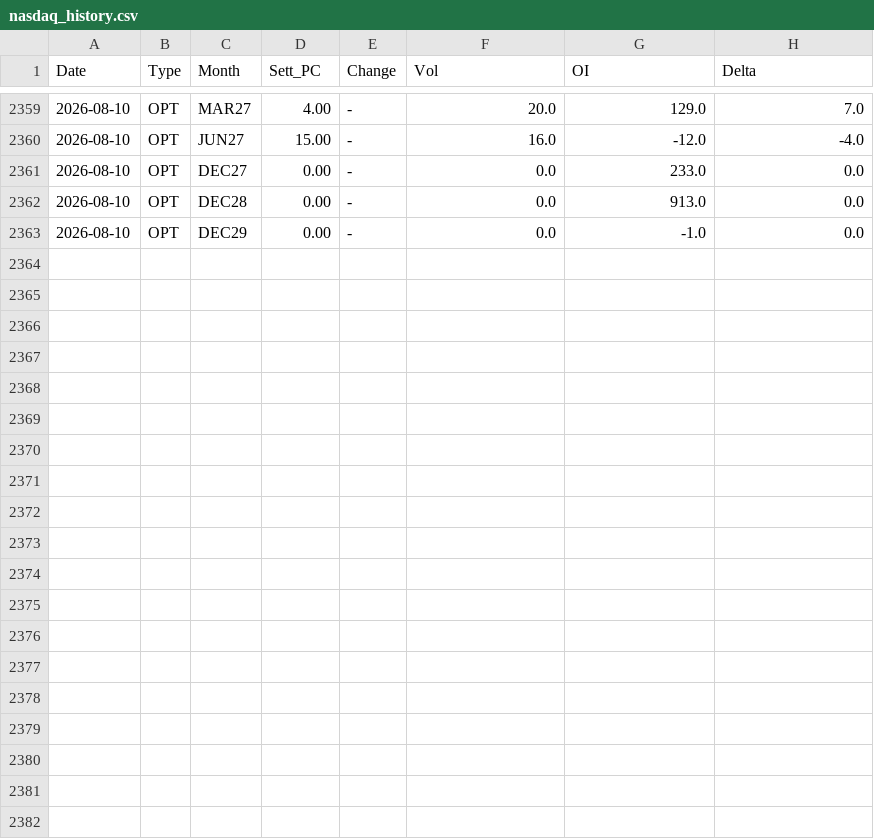
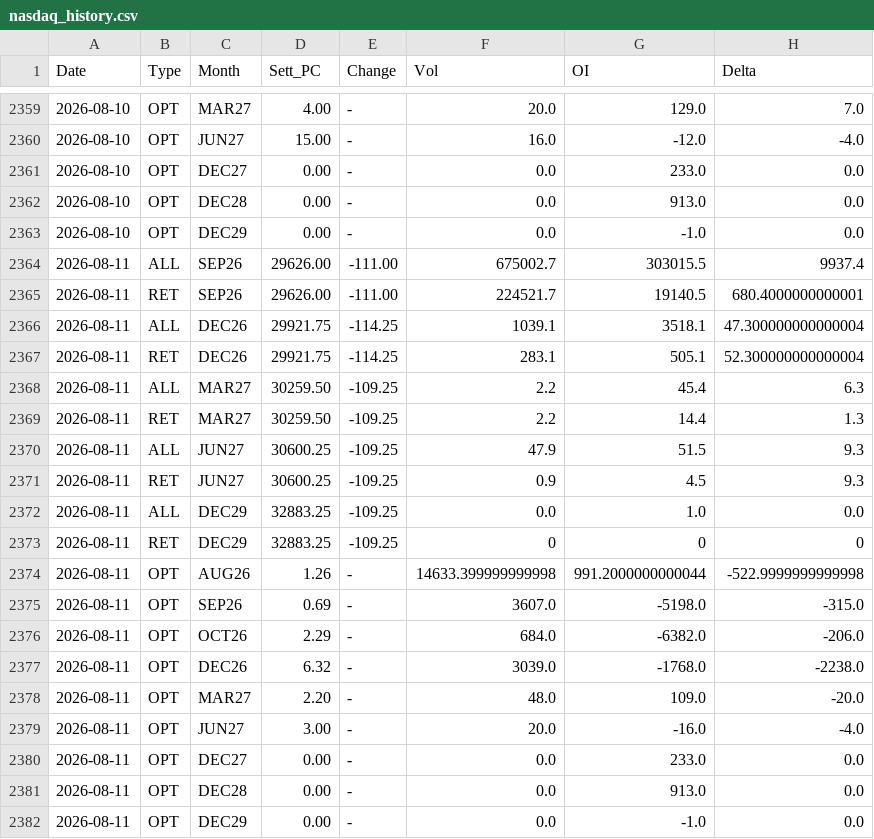
Before and after one commit to jianhuaa/fx-telegram-bot, a CSV file: nasdaq_history.csv, drawn as a sheet; only a part is shown, gaps mark what is left out; the diff names each change by its address in the sheet, - before the commit and + after, or states it on an @@ line.

```diff
--- a/nasdaq_history.csv
+++ b/nasdaq_history.csv
+row 2364: 2026-08-11 | ALL | SEP26 | 29626.00 | -111.00 | 675002.7 | 303015.5 | 9937.4
+row 2365: 2026-08-11 | RET | SEP26 | 29626.00 | -111.00 | 224521.7 | 19140.5 | 680.4000000000001
+row 2366: 2026-08-11 | ALL | DEC26 | 29921.75 | -114.25 | 1039.1 | 3518.1 | 47.300000000000004
+row 2367: 2026-08-11 | RET | DEC26 | 29921.75 | -114.25 | 283.1 | 505.1 | 52.300000000000004
+row 2368: 2026-08-11 | ALL | MAR27 | 30259.50 | -109.25 | 2.2 | 45.4 | 6.3
+row 2369: 2026-08-11 | RET | MAR27 | 30259.50 | -109.25 | 2.2 | 14.4 | 1.3
+row 2370: 2026-08-11 | ALL | JUN27 | 30600.25 | -109.25 | 47.9 | 51.5 | 9.3
+row 2371: 2026-08-11 | RET | JUN27 | 30600.25 | -109.25 | 0.9 | 4.5 | 9.3
+row 2372: 2026-08-11 | ALL | DEC29 | 32883.25 | -109.25 | 0.0 | 1.0 | 0.0
+row 2373: 2026-08-11 | RET | DEC29 | 32883.25 | -109.25 | 0 | 0 | 0
+row 2374: 2026-08-11 | OPT | AUG26 | 1.26 | - | 14633.399999999998 | 991.2000000000044 | -522.9999999999998
+row 2375: 2026-08-11 | OPT | SEP26 | 0.69 | - | 3607.0 | -5198.0 | -315.0
+row 2376: 2026-08-11 | OPT | OCT26 | 2.29 | - | 684.0 | -6382.0 | -206.0
+row 2377: 2026-08-11 | OPT | DEC26 | 6.32 | - | 3039.0 | -1768.0 | -2238.0
+row 2378: 2026-08-11 | OPT | MAR27 | 2.20 | - | 48.0 | 109.0 | -20.0
+row 2379: 2026-08-11 | OPT | JUN27 | 3.00 | - | 20.0 | -16.0 | -4.0
+row 2380: 2026-08-11 | OPT | DEC27 | 0.00 | - | 0.0 | 233.0 | 0.0
+row 2381: 2026-08-11 | OPT | DEC28 | 0.00 | - | 0.0 | 913.0 | 0.0
+row 2382: 2026-08-11 | OPT | DEC29 | 0.00 | - | 0.0 | -1.0 | 0.0
```
Also changed, not shown: bitcoin_history.csv, russell_history.csv, 3 other files.
